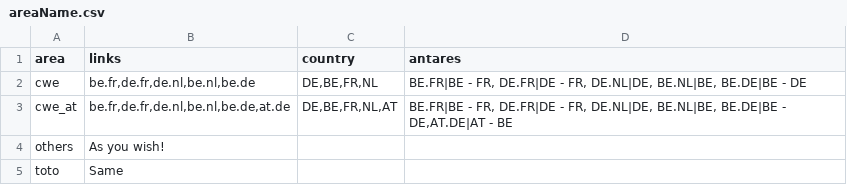
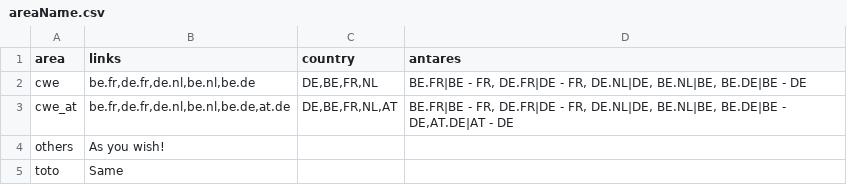
Before and after one commit to rte-antares-rpackage/fbAntares, a CSV file: inst/areaName/areaName.csv, drawn as a sheet.

Commit message:
big typo...

```diff
--- a/inst/areaName/areaName.csv
+++ b/inst/areaName/areaName.csv
@@ -2,3 +2,3 @@ area;links;country;antares
 cwe;be.fr,de.fr,de.nl,be.nl,be.de;DE,BE,FR,NL;BE.FR|BE - FR, DE.FR|DE - FR, DE.NL|DE, BE.NL|BE, BE.DE|BE - DE
-cwe_at;be.fr,de.fr,de.nl,be.nl,be.de,at.de;DE,BE,FR,NL,AT;BE.FR|BE - FR, DE.FR|DE - FR, DE.NL|DE, BE.NL|BE, BE.DE|BE - DE,AT.DE|AT - BE
+cwe_at;be.fr,de.fr,de.nl,be.nl,be.de,at.de;DE,BE,FR,NL,AT;BE.FR|BE - FR, DE.FR|DE - FR, DE.NL|DE, BE.NL|BE, BE.DE|BE - DE,AT.DE|AT - DE
 others;As you wish!;;
```
